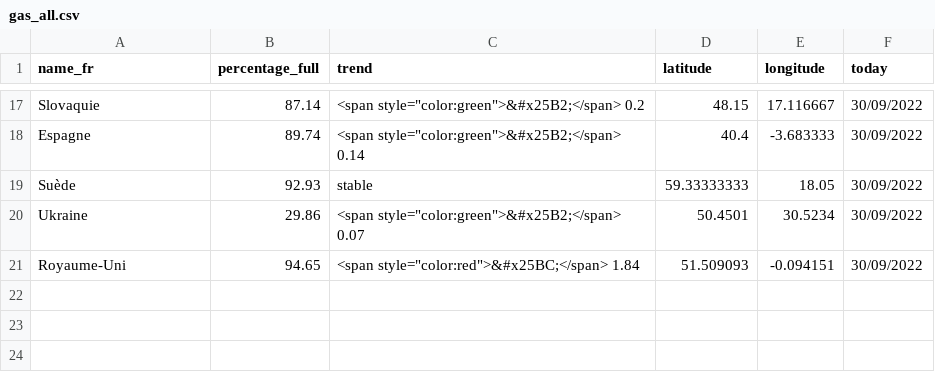
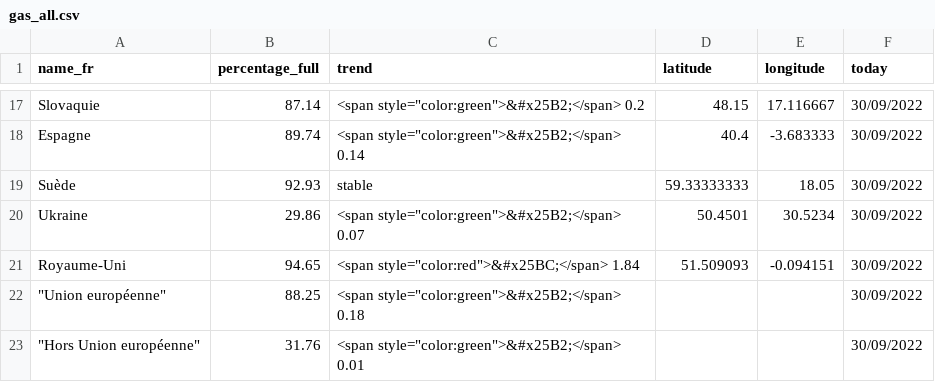
Before and after one commit to amcaw/gas_europe, a CSV file: gas_all.csv, drawn as a sheet; only a part is shown, gaps mark what is left out; the diff names each change by its address in the sheet, - before the commit and + after, or states it on an @@ line.

```diff
--- a/gas_all.csv
+++ b/gas_all.csv
+row 22: "Union européenne" | 88.25 | <span style="color:green">&#x25B2;</span> 0.18 |  |  | 30/09/2022
+row 23: "Hors Union européenne" | 31.76 | <span style="color:green">&#x25B2;</span> 0.01 |  |  | 30/09/2022
```
